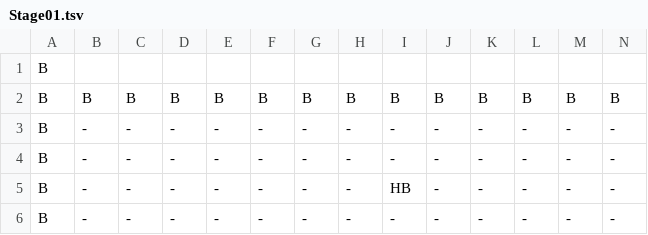
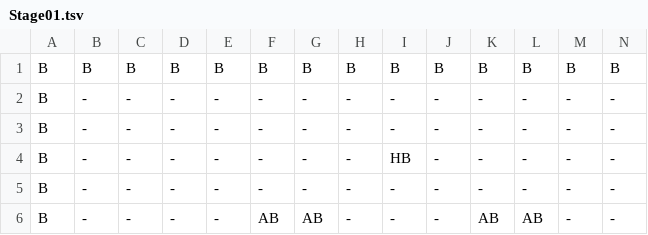
Before and after one commit to toymany/map_converter, a TSV file: tsv/Stage01.tsv, drawn as a sheet; only a part is shown; the shorter side is filled out with more unchanged rows; rows hold the shown columns only; the diff names each change by its address in the sheet, - before the commit and + after, or states it on an @@ line.

```diff
--- a/tsv/Stage01.tsv
+++ b/tsv/Stage01.tsv
-row 1: B
```
Also changed, not shown: 3 other files.
